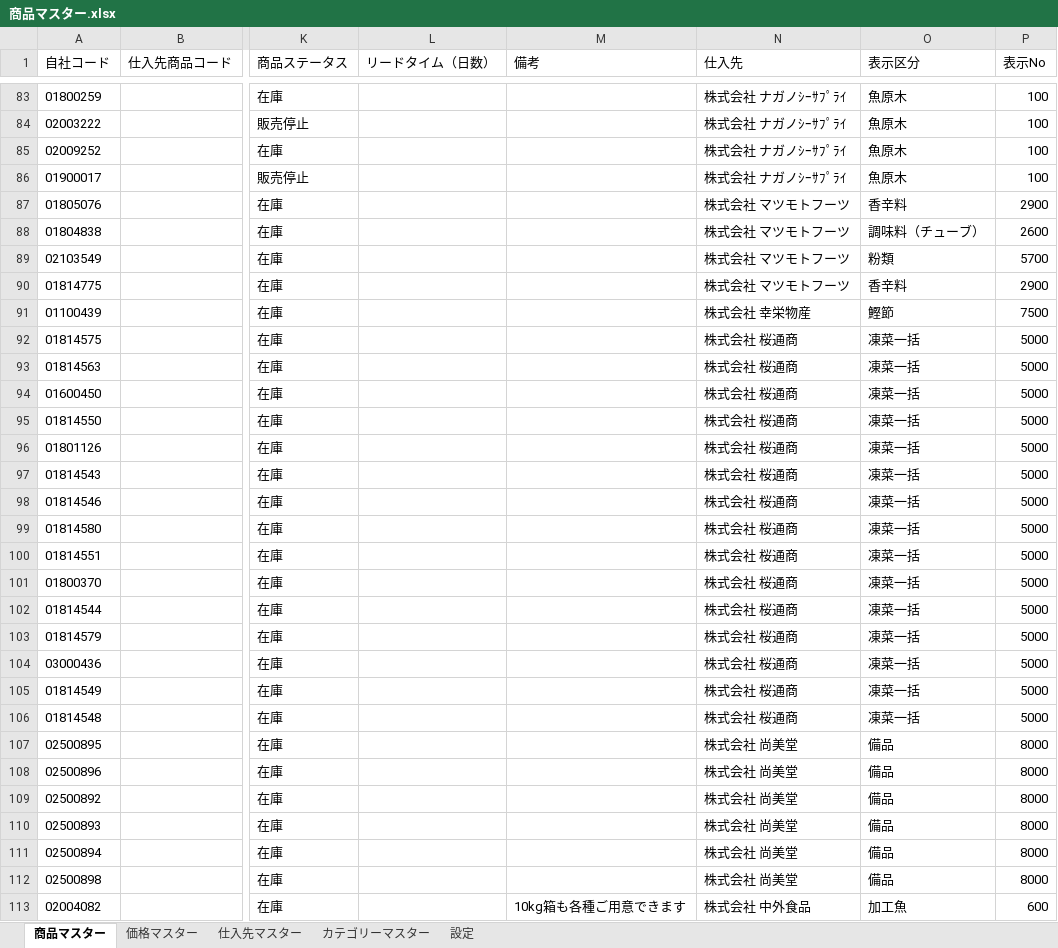
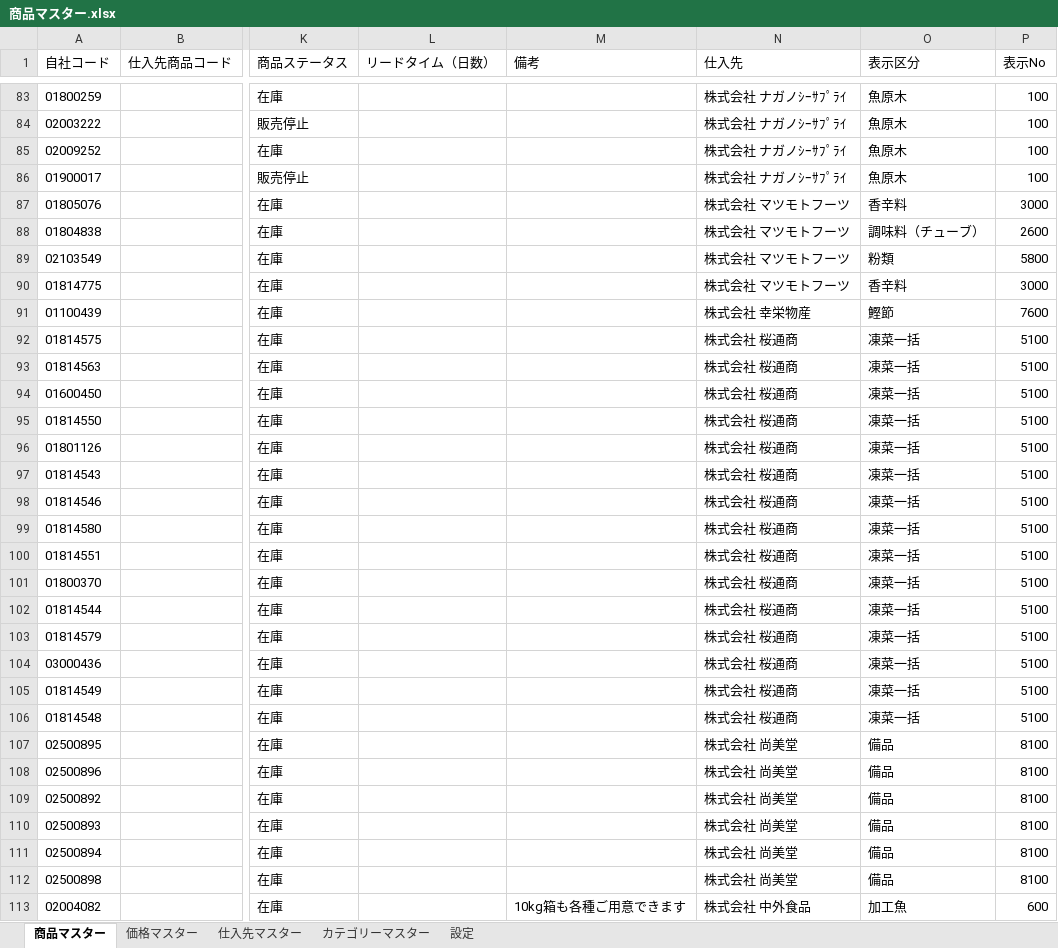
Before and after one commit to steve-omtvjackass-create/sanei-catalog, an Excel workbook: 商品マスター.xlsx, sheet 商品マスター, drawn as a sheet; only a part is shown, gaps mark what is left out; values as stored, in another font and other column widths than the file's, no borders; the diff covers the shown part only; the diff names each change by its address in the sheet, - before the commit and + after, or states it on an @@ line.

```diff
--- a/商品マスター.xlsx (sheet 商品マスター)
+++ b/商品マスター.xlsx (sheet 商品マスター)
-P87 (表示No): 2900
+P87 (表示No): 3000
-P89 (表示No): 5700
+P89 (表示No): 5800
-P90 (表示No): 2900
+P90 (表示No): 3000
-P91 (表示No): 7500
+P91 (表示No): 7600
-P92:P106 (表示No): 5000
+P92:P106 (表示No): 5100
-P107:P112 (表示No): 8000
+P107:P112 (表示No): 8100
```
Also changed, not shown: 36 added rows and 226 edited cells elsewhere in this sheet, sheet 設定, 特価商品.xlsx, 10 other files.
